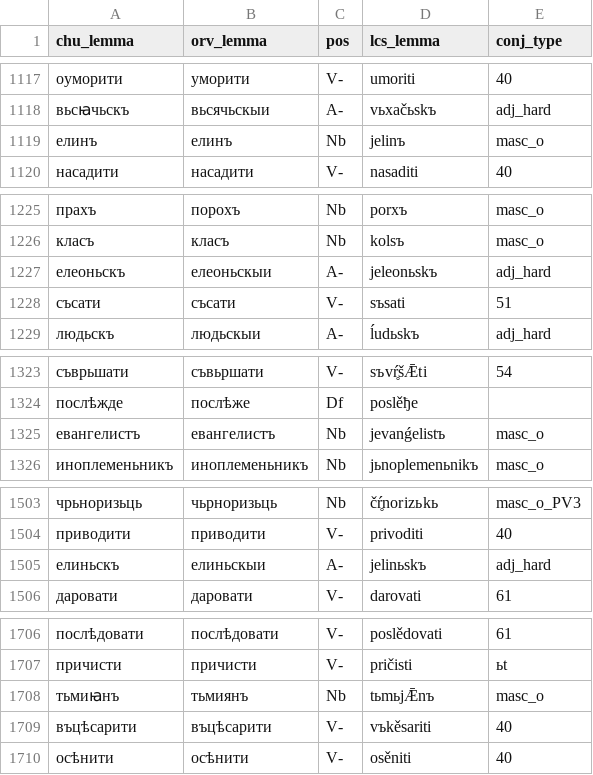
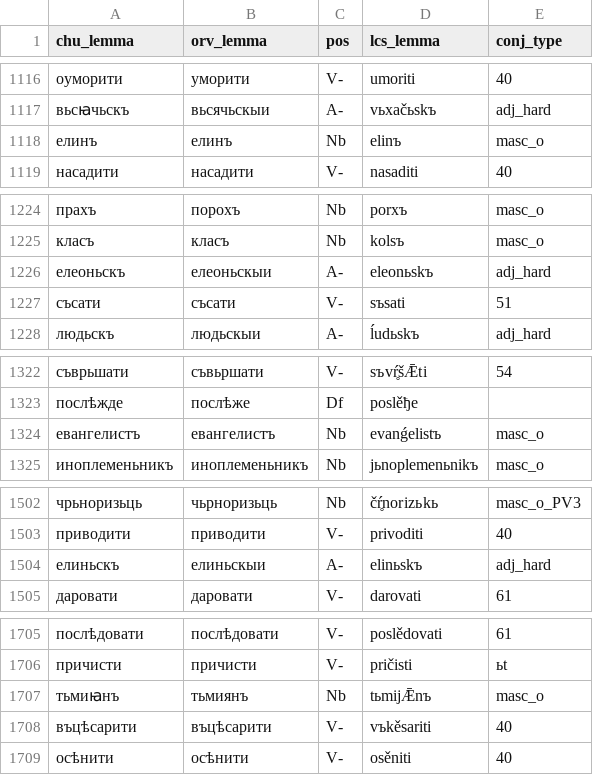
Before and after one commit to 12401453/torot_2023, a CSV file: lemma_lists/orv_automatches_log.csv, drawn as a sheet; only a part is shown, gaps mark what is left out; the diff covers the shown part only.

```diff
--- a/lemma_lists/orv_automatches_log.csv
+++ b/lemma_lists/orv_automatches_log.csv
@@ -1118,3 +1117,3 @@ chu_lemma|orv_lemma|pos|lcs_lemma|conj_type
 вьсꙗчьскъ|вьсячьскыи|A-|vьxačьskъ|adj_hard
-елинъ|елинъ|Nb|jelinъ|masc_o
+елинъ|елинъ|Nb|elinъ|masc_o
 насадити|насадити|V-|nasaditi|40
@@ -1226,3 +1225,3 @@ chu_lemma|orv_lemma|pos|lcs_lemma|conj_type
 класъ|класъ|Nb|kolsъ|masc_o
-елеоньскъ|елеоньскыи|A-|jeleonьskъ|adj_hard
+елеоньскъ|елеоньскыи|A-|eleonьskъ|adj_hard
 съсати|съсати|V-|sъsati|51
@@ -1324,3 +1323,3 @@ chu_lemma|orv_lemma|pos|lcs_lemma|conj_type
 послѣжде|послѣже|Df|poslěђe|
-евангелистъ|евангелистъ|Nb|jevanǵelistъ|masc_o
+евангелистъ|евангелистъ|Nb|evanǵelistъ|masc_o
 иноплеменьникъ|иноплеменьникъ|Nb|jьnoplemenьnikъ|masc_o
@@ -1504,3 +1503,3 @@ chu_lemma|orv_lemma|pos|lcs_lemma|conj_type
 приводити|приводити|V-|privoditi|40
-елиньскъ|елиньскыи|A-|jelinьskъ|adj_hard
+елиньскъ|елиньскыи|A-|elinьskъ|adj_hard
 даровати|даровати|V-|darovati|61
@@ -1707,3 +1706,3 @@ chu_lemma|orv_lemma|pos|lcs_lemma|conj_type
 причисти|причисти|V-|pričisti|ьt
-тьмиꙗнъ|тьмиянъ|Nb|tьmьjǢnъ|masc_o
+тьмиꙗнъ|тьмиянъ|Nb|tьmijǢnъ|masc_o
 въцѣсарити|въцѣсарити|V-|vъkěsariti|40
```
Also changed, not shown: 1 added row, 2 removed rows and 4 edited cells elsewhere in this file, lemma_lists/lcs_lemmas_master_DO_NOT_USE.csv, 5 other files.
